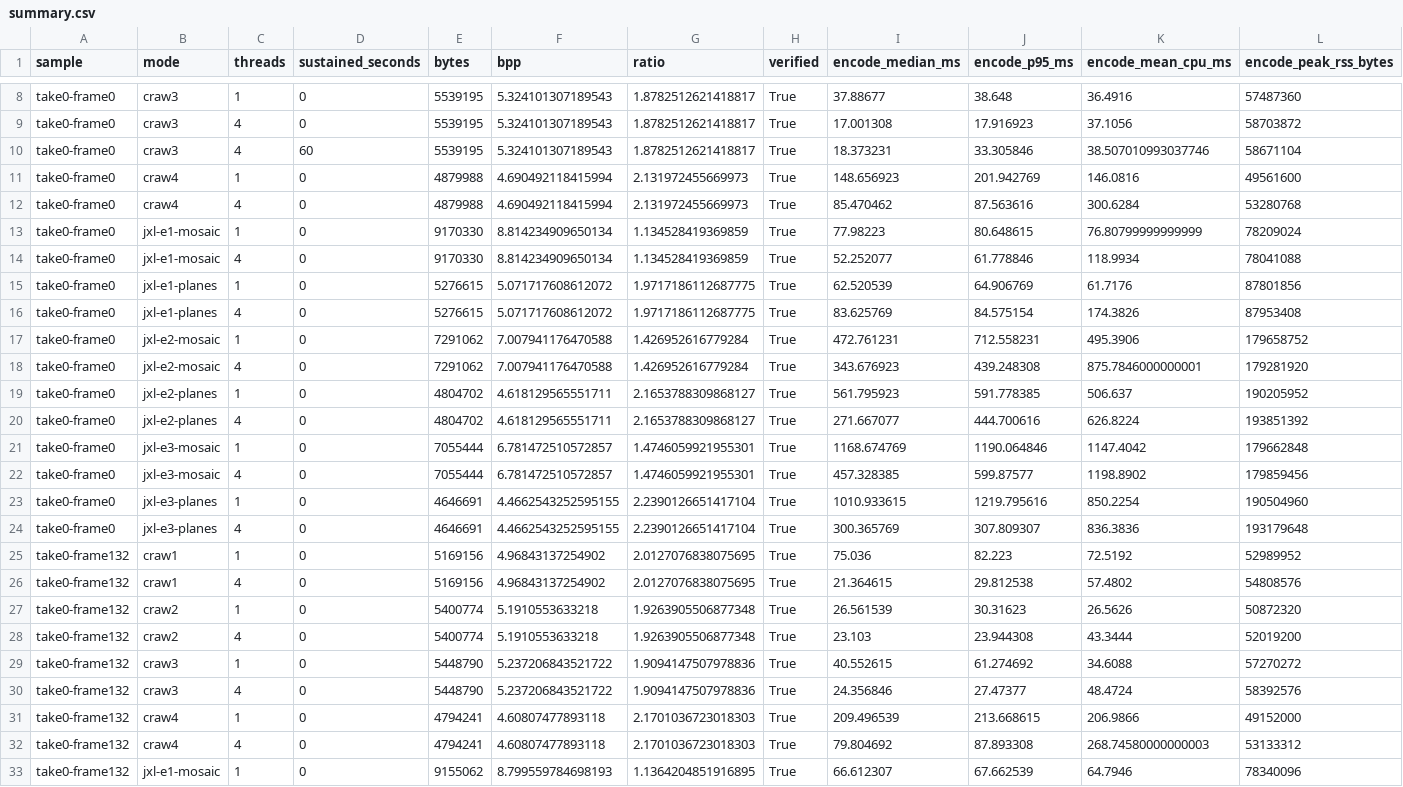
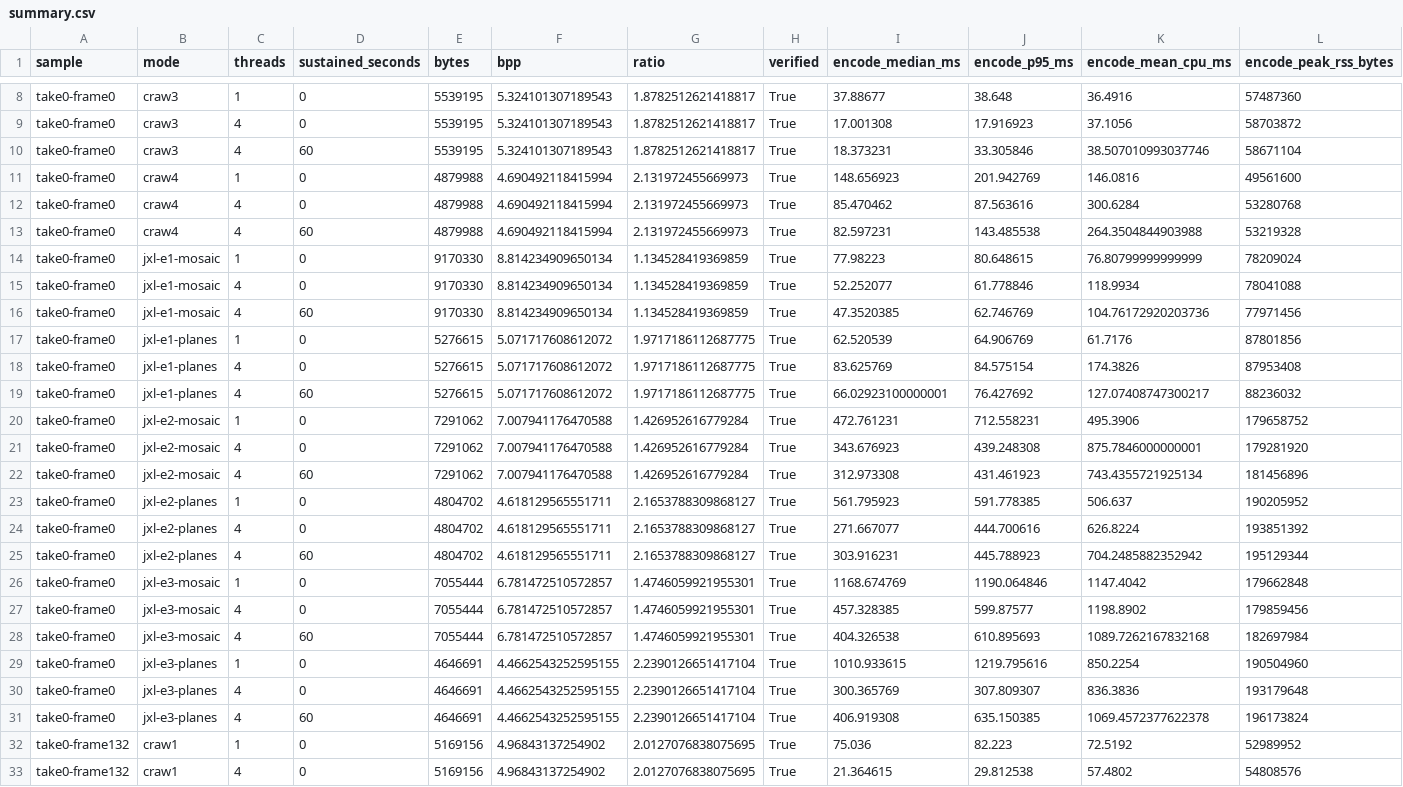
Before and after one commit to matthew777777/CinematicRAWStudio-Spec, a CSV file: results/comparison-20261030/android/summary.csv, drawn as a sheet; only a part is shown, gaps mark what is left out; the shorter side is filled out with more unchanged rows; rows hold the shown columns only; the diff names each change by its address in the sheet, - before the commit and + after, or states it on an @@ line.

Commit message:
bench: recover complete sustained Compact and JPEG XL device results

```diff
--- a/results/comparison-20261030/android/summary.csv
+++ b/results/comparison-20261030/android/summary.csv
+row 13: take0-frame0 | craw4 | 4 | 60 | 4879988 | 4.690492118415994 | 2.131972455669973 | True | 82.597231 | 143.485538 | 264.3504844903988 | 53219328
+row 16: take0-frame0 | jxl-e1-mosaic | 4 | 60 | 9170330 | 8.814234909650134 | 1.134528419369859 | True | 47.3520385 | 62.746769 | 104.76172920203736 | 77971456
+row 19: take0-frame0 | jxl-e1-planes | 4 | 60 | 5276615 | 5.071717608612072 | 1.9717186112687775 | True | 66.02923100000001 | 76.427692 | 127.07408747300217 | 88236032
+row 22: take0-frame0 | jxl-e2-mosaic | 4 | 60 | 7291062 | 7.007941176470588 | 1.426952616779284 | True | 312.973308 | 431.461923 | 743.4355721925134 | 181456896
+row 25: take0-frame0 | jxl-e2-planes | 4 | 60 | 4804702 | 4.618129565551711 | 2.1653788309868127 | True | 303.916231 | 445.788923 | 704.2485882352942 | 195129344
+row 28: take0-frame0 | jxl-e3-mosaic | 4 | 60 | 7055444 | 6.781472510572857 | 1.4746059921955301 | True | 404.326538 | 610.895693 | 1089.7262167832168 | 182697984
+row 31: take0-frame0 | jxl-e3-planes | 4 | 60 | 4646691 | 4.4662543252595155 | 2.2390126651417104 | True | 406.919308 | 635.150385 | 1069.4572377622378 | 196173824
```
Also changed, not shown: 24 other files.
